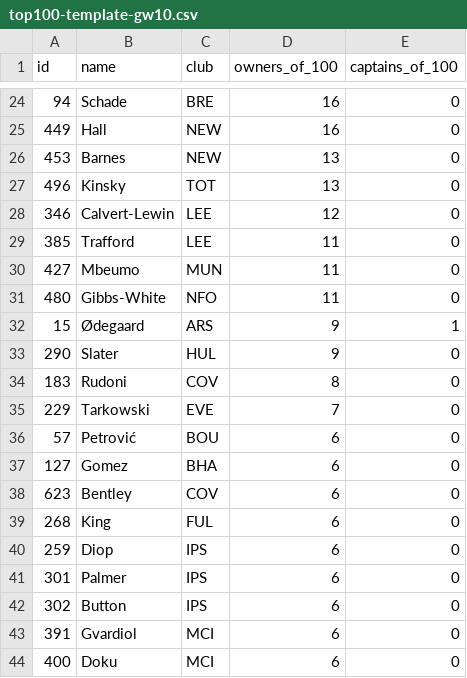
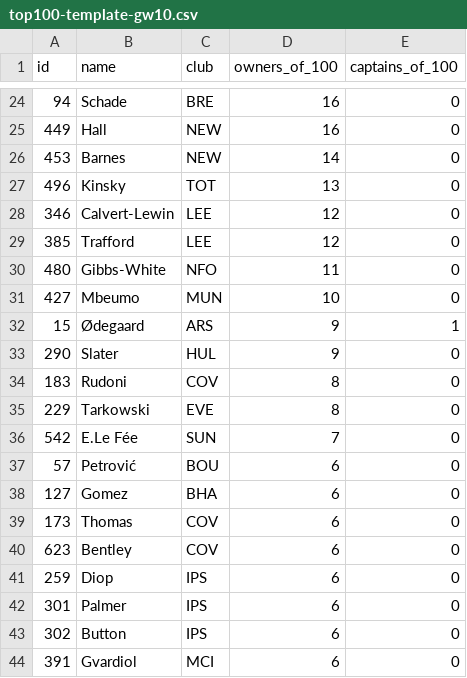
Before and after one commit to kanitnany-cloud/GPTxMe, a CSV file: daily-dashboard/top100-template-gw10.csv, drawn as a sheet; only a part is shown, gaps mark what is left out; the shorter side is filled out with more unchanged rows; the diff covers the shown part only.

```diff
--- a/daily-dashboard/top100-template-gw10.csv
+++ b/daily-dashboard/top100-template-gw10.csv
@@ -25,8 +25,8 @@ id,name,club,owners_of_100,captains_of_100
 "449","Hall","NEW","16","0"
-"453","Barnes","NEW","13","0"
+"453","Barnes","NEW","14","0"
 "496","Kinsky","TOT","13","0"
 "346","Calvert-Lewin","LEE","12","0"
-"385","Trafford","LEE","11","0"
-"427","Mbeumo","MUN","11","0"
+"385","Trafford","LEE","12","0"
 "480","Gibbs-White","NFO","11","0"
+"427","Mbeumo","MUN","10","0"
 "15","Ødegaard","ARS","9","1"
@@ -34,7 +34,8 @@ id,name,club,owners_of_100,captains_of_100
 "183","Rudoni","COV","8","0"
-"229","Tarkowski","EVE","7","0"
+"229","Tarkowski","EVE","8","0"
+"542","E.Le Fée","SUN","7","0"
 "57","Petrović","BOU","6","0"
 "127","Gomez","BHA","6","0"
+"173","Thomas","COV","6","0"
 "623","Bentley","COV","6","0"
-"268","King","FUL","6","0"
 "259","Diop","IPS","6","0"
```
Also changed, not shown: 3 added rows, 4 removed rows and 11 edited cells elsewhere in this file, mini-league/player-template-gw10.csv, 10 other files.
